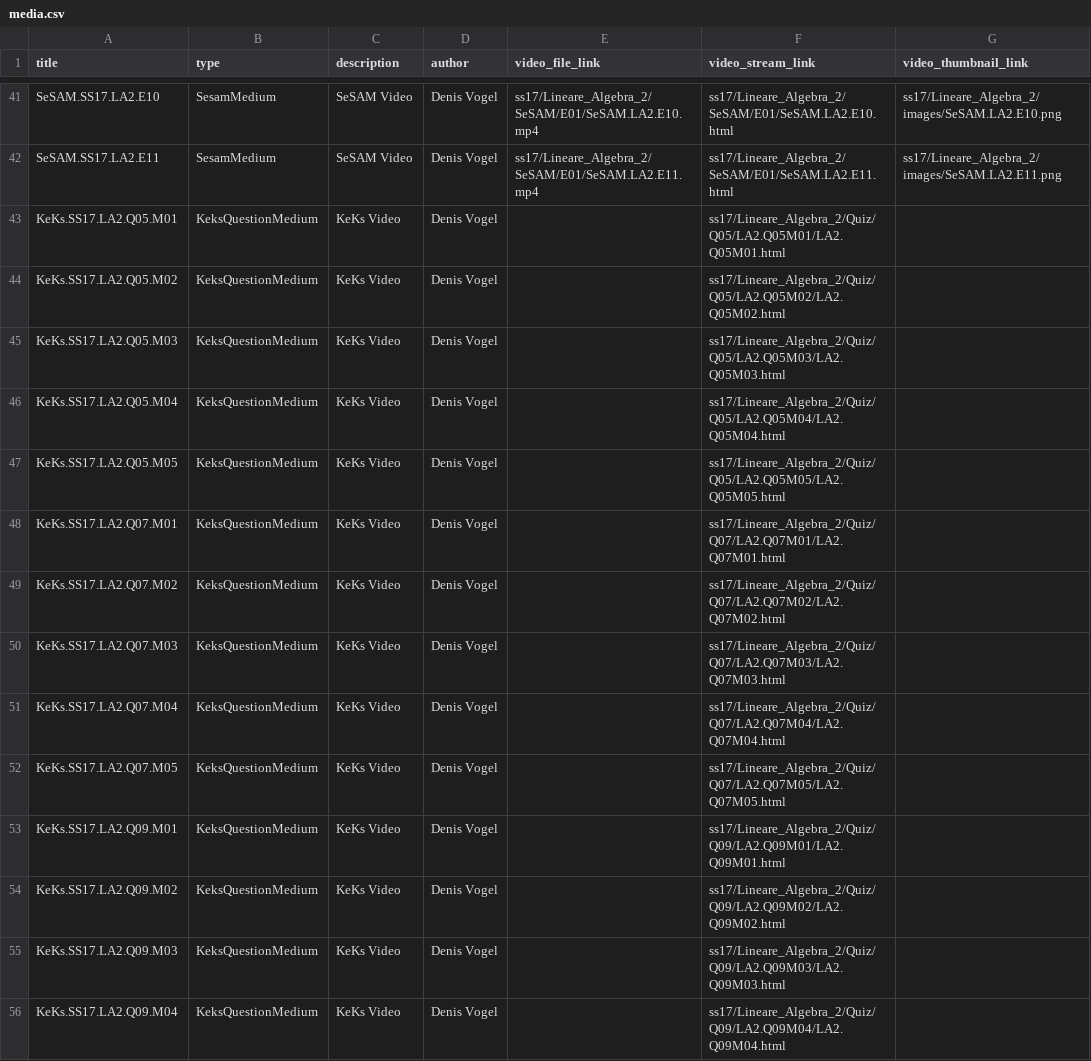
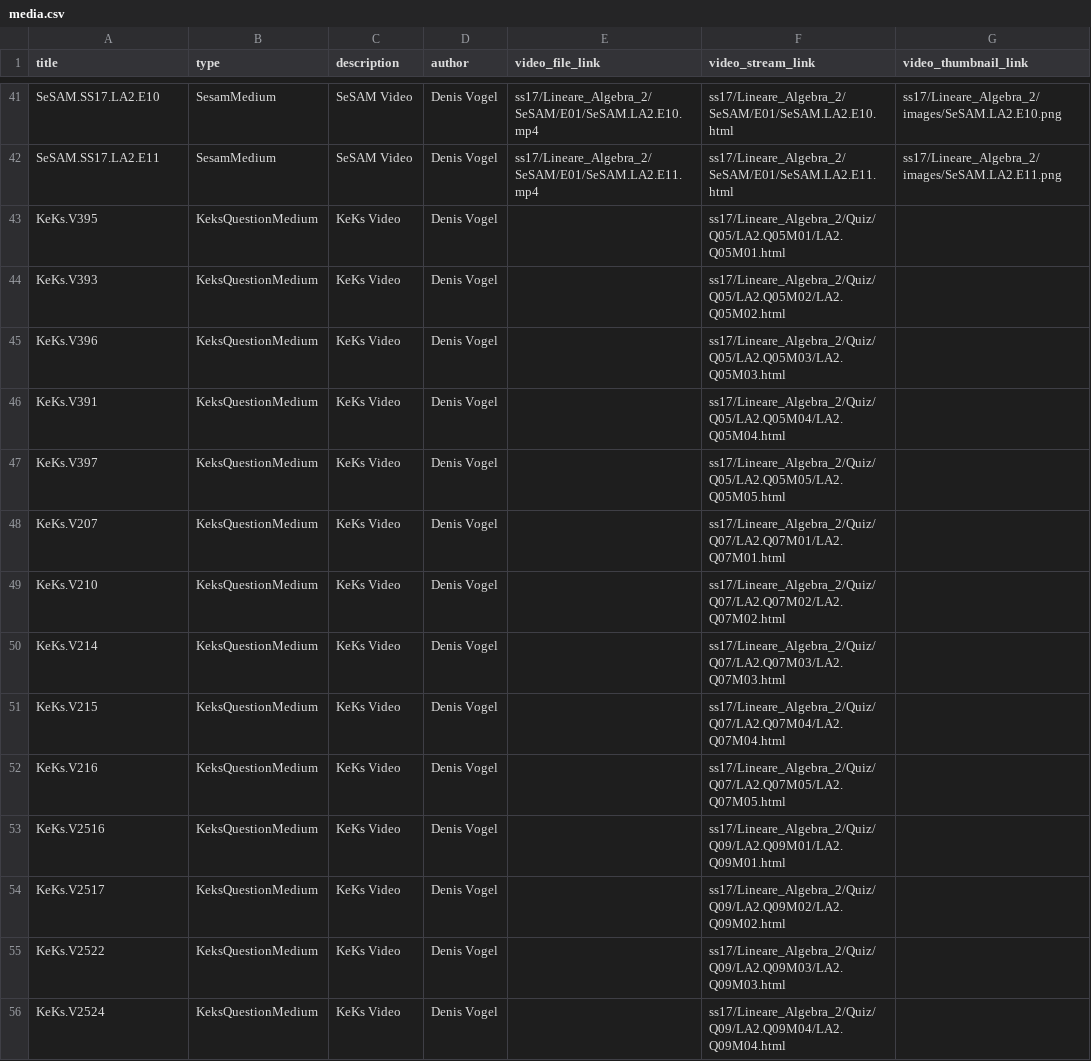
Before and after one commit to MaMpf-HD/mampf, a CSV file: db/csv/media.csv, drawn as a sheet; only a part is shown, gaps mark what is left out; the diff covers the shown part only; the diff names each change by its address in the sheet, - before the commit and + after, or states it on an @@ line.

```diff
--- a/db/csv/media.csv
+++ b/db/csv/media.csv
-A43 (title): KeKs.SS17.LA2.Q05.M01
+A43 (title): KeKs.V395
-A44 (title): KeKs.SS17.LA2.Q05.M02
+A44 (title): KeKs.V393
-A45 (title): KeKs.SS17.LA2.Q05.M03
+A45 (title): KeKs.V396
-A46 (title): KeKs.SS17.LA2.Q05.M04
+A46 (title): KeKs.V391
-A47 (title): KeKs.SS17.LA2.Q05.M05
+A47 (title): KeKs.V397
-A48 (title): KeKs.SS17.LA2.Q07.M01
+A48 (title): KeKs.V207
-A49 (title): KeKs.SS17.LA2.Q07.M02
+A49 (title): KeKs.V210
-A50 (title): KeKs.SS17.LA2.Q07.M03
+A50 (title): KeKs.V214
-A51 (title): KeKs.SS17.LA2.Q07.M04
+A51 (title): KeKs.V215
-A52 (title): KeKs.SS17.LA2.Q07.M05
+A52 (title): KeKs.V216
-A53 (title): KeKs.SS17.LA2.Q09.M01
+A53 (title): KeKs.V2516
-A54 (title): KeKs.SS17.LA2.Q09.M02
+A54 (title): KeKs.V2517
-A55 (title): KeKs.SS17.LA2.Q09.M03
+A55 (title): KeKs.V2522
-A56 (title): KeKs.SS17.LA2.Q09.M04
+A56 (title): KeKs.V2524
```
Also changed, not shown: 14 edited cells elsewhere in this file, db/csv/learning_assets.csv, 1 other file.
